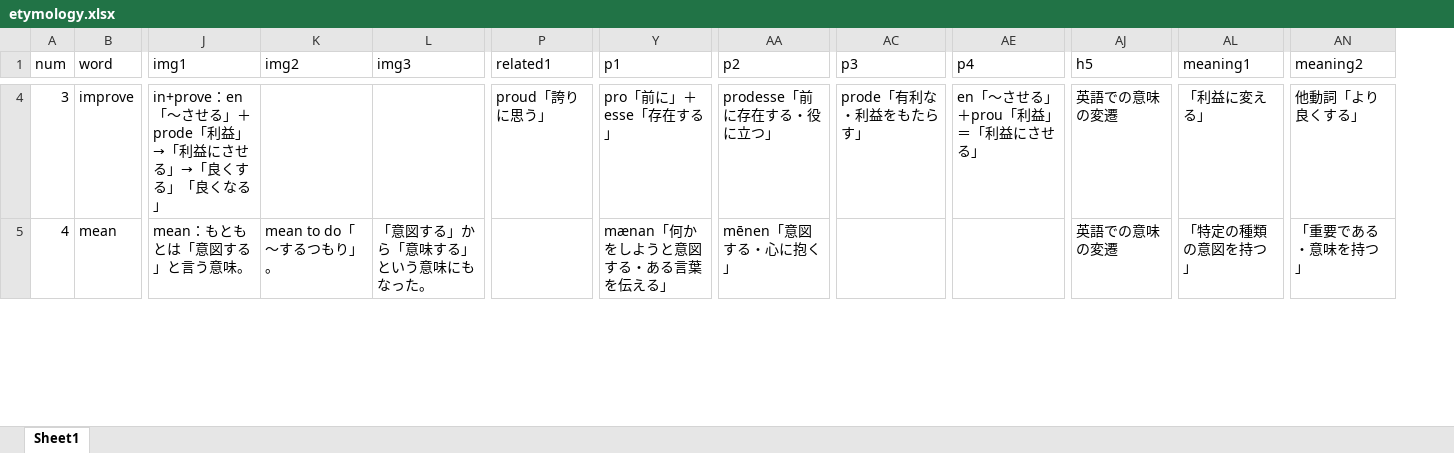
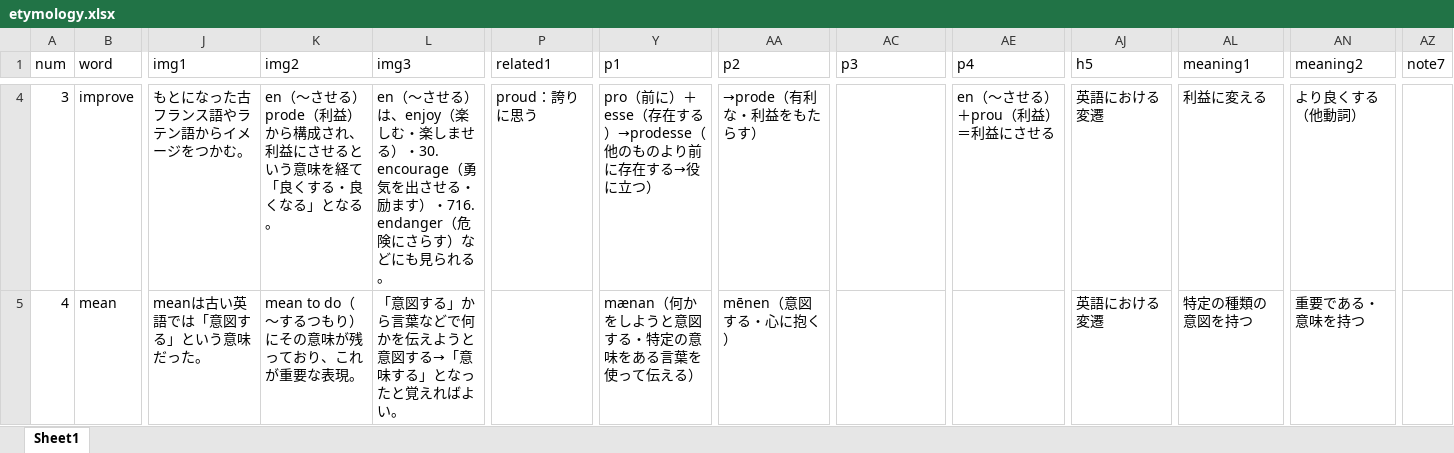
Before and after one commit to mar0ram/etymology-dictionary, an Excel workbook: data/etymology.xlsx, sheet Sheet1, drawn as a sheet; only a part is shown, gaps mark what is left out; values as stored, in another font and other column widths than the file's, no borders; the diff covers the shown part only; the diff names each change by its address in the sheet, - before the commit and + after, or states it on an @@ line.

Commit message:
11

```diff
--- a/data/etymology.xlsx (sheet Sheet1)
+++ b/data/etymology.xlsx (sheet Sheet1)
+column AZ (note7), empty
-J4 (img1): in+prove：en「〜させる」＋prode「利益」→「利益にさせる」→「良くする」「良くなる」
+J4 (img1): もとになった古フランス語やラテン語からイメージをつかむ。
-K4 (img2): (empty)
+K4 (img2): en（〜させる）prode（利益）から構成され、利益にさせるという意味を経て「良くする・良くなる」となる。
-L4 (img3): (empty)
+L4 (img3): en（〜させる）は、enjoy（楽しむ・楽しませる）・30. encourage（勇気を出させる・励ます）・716. endanger（危険にさらす）などにも見られる。
-P4 (related1): proud「誇りに思う」
+P4 (related1): proud：誇りに思う
-Y4 (p1): pro「前に」＋esse「存在する」
+Y4 (p1): pro（前に）＋esse（存在する）→prodesse（他のものより前に存在する→役に立つ）
-AA4 (p2): prodesse「前に存在する・役に立つ」
+AA4 (p2): →prode（有利な・利益をもたらす）
-AC4 (p3): prode「有利な・利益をもたらす」
+AC4 (p3): (empty)
-AE4 (p4): en「〜させる」＋prou「利益」＝「利益にさせる」
+AE4 (p4): en（〜させる）＋prou（利益）＝利益にさせる
-AJ4:AJ5 (h5): 英語での意味の変遷
+AJ4:AJ5 (h5): 英語における変遷
-AL4 (meaning1): 「利益に変える」
+AL4 (meaning1): 利益に変える
-AN4 (meaning2): 他動詞「より良くする」
+AN4 (meaning2): より良くする（他動詞）
-J5 (img1): mean：もともとは「意図する」と言う意味。
+J5 (img1): meanは古い英語では「意図する」という意味だった。
-K5 (img2): mean to do「〜するつもり」。
+K5 (img2): mean to do（〜するつもり）にその意味が残っており、これが重要な表現。
-L5 (img3): 「意図する」から「意味する」という意味にもなった。
+L5 (img3): 「意図する」から言葉などで何かを伝えようと意図する→「意味する」となったと覚えればよい。
-Y5 (p1): mænan「何かをしようと意図する・ある言葉を伝える」
+Y5 (p1): mænan（何かをしようと意図する・特定の意味をある言葉を使って伝える）
-AA5 (p2): mēnen「意図する・心に抱く」
+AA5 (p2): mēnen（意図する・心に抱く）
-AL5 (meaning1): 「特定の種類の意図を持つ」
+AL5 (meaning1): 特定の種類の意図を持つ
-AN5 (meaning2): 「重要である・意味を持つ」
+AN5 (meaning2): 重要である・意味を持つ
```
Also changed, not shown: 3 added rows and 54 edited cells elsewhere in this sheet.
